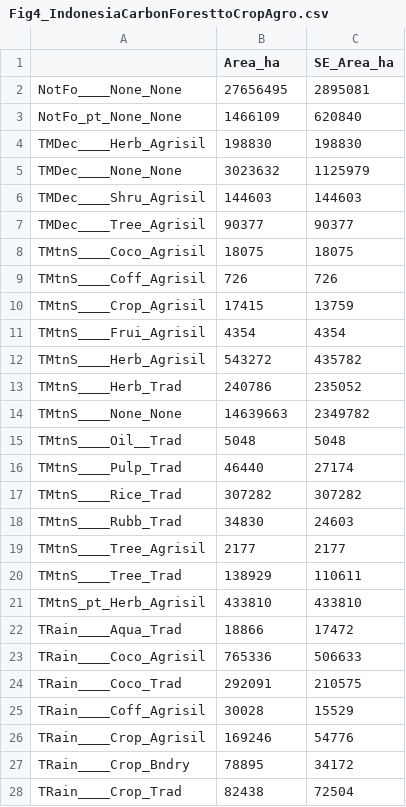
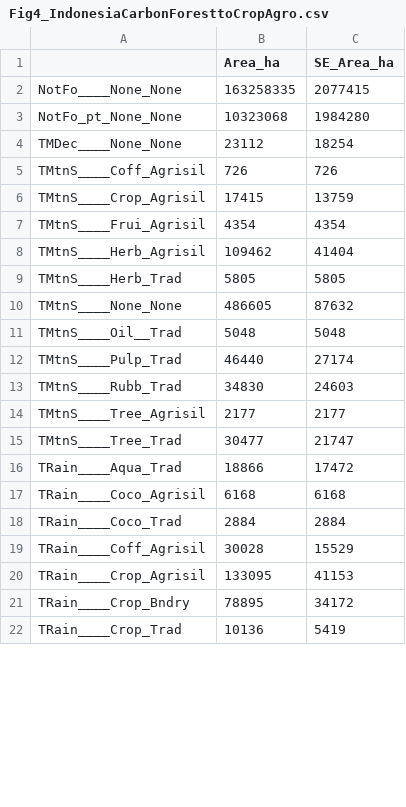
Before and after one commit to karistenneson/CropCommodityAssessment, a CSV file: Results/Fig4_IndonesiaCarbonForesttoCropAgro.csv, drawn as a sheet; only a part is shown; the diff covers the shown part only.

```diff
--- a/Results/Fig4_IndonesiaCarbonForesttoCropAgro.csv
+++ b/Results/Fig4_IndonesiaCarbonForesttoCropAgro.csv
@@ -1,9 +1,5 @@
 "","Area_ha","SE_Area_ha"
-"NotFo____None_None",27656495,2895081
-"NotFo_pt_None_None",1466109,620840
-"TMDec____Herb_Agrisil",198830,198830
-"TMDec____None_None",3023632,1125979
-"TMDec____Shru_Agrisil",144603,144603
-"TMDec____Tree_Agrisil",90377,90377
-"TMtnS____Coco_Agrisil",18075,18075
+"NotFo____None_None",163258335,2077415
+"NotFo_pt_None_None",10323068,1984280
+"TMDec____None_None",23112,18254
 "TMtnS____Coff_Agrisil",726,726
@@ -11,18 +7,16 @@
 "TMtnS____Frui_Agrisil",4354,4354
-"TMtnS____Herb_Agrisil",543272,435782
-"TMtnS____Herb_Trad",240786,235052
-"TMtnS____None_None",14639663,2349782
+"TMtnS____Herb_Agrisil",109462,41404
+"TMtnS____Herb_Trad",5805,5805
+"TMtnS____None_None",486605,87632
 "TMtnS____Oil__Trad",5048,5048
 "TMtnS____Pulp_Trad",46440,27174
-"TMtnS____Rice_Trad",307282,307282
 "TMtnS____Rubb_Trad",34830,24603
 "TMtnS____Tree_Agrisil",2177,2177
-"TMtnS____Tree_Trad",138929,110611
-"TMtnS_pt_Herb_Agrisil",433810,433810
+"TMtnS____Tree_Trad",30477,21747
 "TRain____Aqua_Trad",18866,17472
-"TRain____Coco_Agrisil",765336,506633
-"TRain____Coco_Trad",292091,210575
+"TRain____Coco_Agrisil",6168,6168
+"TRain____Coco_Trad",2884,2884
 "TRain____Coff_Agrisil",30028,15529
-"TRain____Crop_Agrisil",169246,54776
+"TRain____Crop_Agrisil",133095,41153
 "TRain____Crop_Bndry",78895,34172
-"TRain____Crop_Trad",82438,72504
+"TRain____Crop_Trad",10136,5419
```
Also changed, not shown: 2 removed rows and 28 edited cells elsewhere in this file, Results/Fig2_Final/Fig2_Indonesia_Formatted_Table.csv, Results/Fig2_IndonesiaForesttoOtherAreas.csv, 11 other files.
